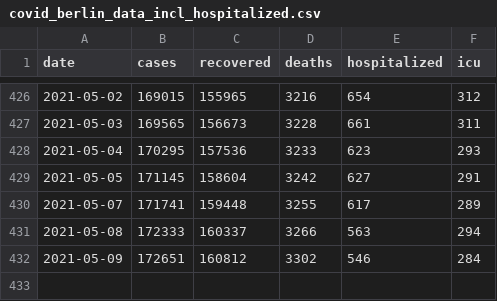
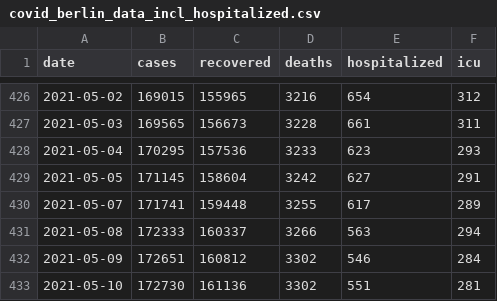
Before and after one commit to jakubvalenta/covid-berlin-data, a CSV file: covid_berlin_data_incl_hospitalized.csv, drawn as a sheet; only a part is shown, gaps mark what is left out.

Commit message:
New data

```diff
--- a/covid_berlin_data_incl_hospitalized.csv
+++ b/covid_berlin_data_incl_hospitalized.csv
@@ -432 +432,2 @@ date,cases,recovered,deaths,hospitalized,icu
 2021-05-09,172651,160812,3302,546,284
+2021-05-10,172730,161136,3302,551,281
```
Also changed, not shown: covid_berlin_data.csv.
